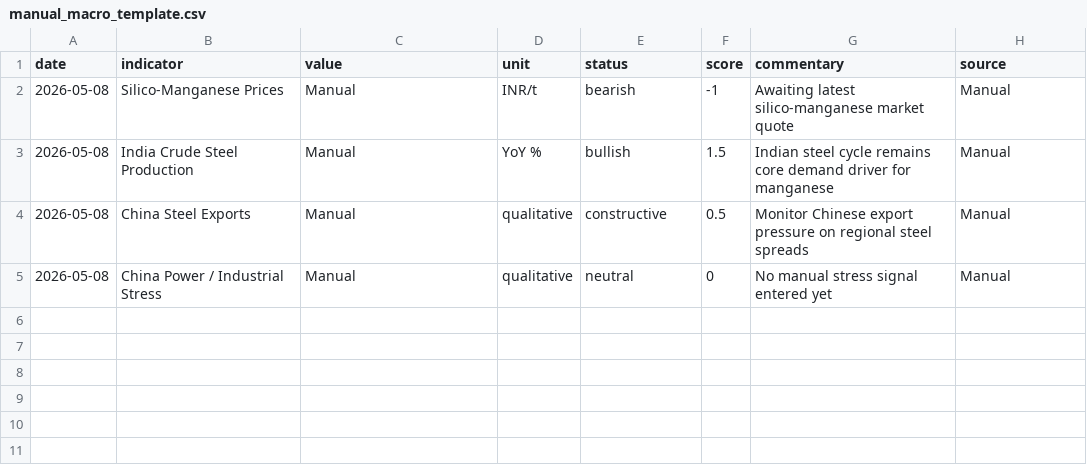
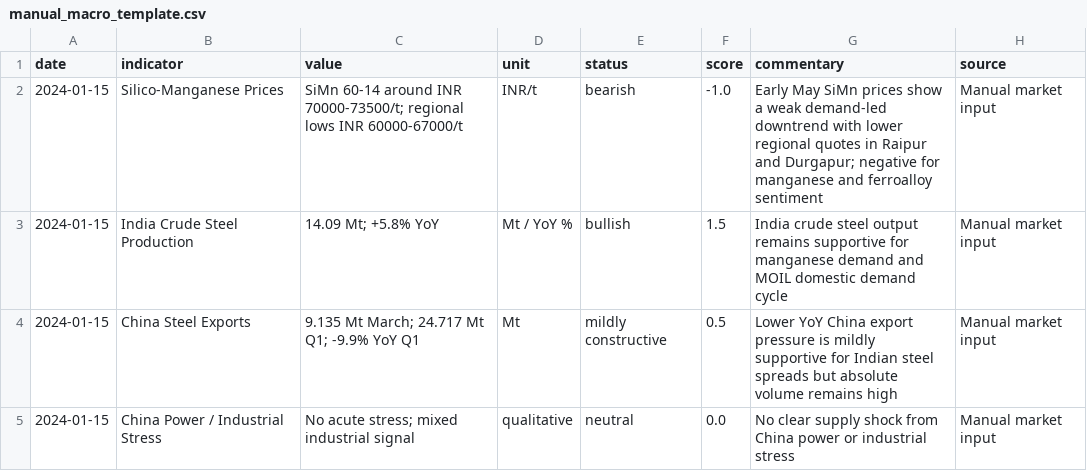
Before and after one commit to mitashug-alt/MOIL, a CSV file: data/manual_macro_template.csv, drawn as a sheet.

Commit message:
Finalize MOIL Macro Radar dashboard: Gemini secret-safe config, UI cleanup, regime scoring, alerts and Streamlit integration

```diff
--- a/data/manual_macro_template.csv
+++ b/data/manual_macro_template.csv
@@ -1,5 +1,5 @@
 date,indicator,value,unit,status,score,commentary,source
-2026-05-08,Silico-Manganese Prices,Manual,INR/t,bearish,-1,Awaiting latest silico-manganese market quote,Manual
-2026-05-08,India Crude Steel Production,Manual,YoY %,bullish,1.5,Indian steel cycle remains core demand driver for manganese,Manual
-2026-05-08,China Steel Exports,Manual,qualitative,constructive,0.5,Monitor Chinese export pressure on regional steel spreads,Manual
-2026-05-08,China Power / Industrial Stress,Manual,qualitative,neutral,0,No manual stress signal entered yet,Manual
+2024-01-15,Silico-Manganese Prices,"SiMn 60-14 around INR 70000-73500/t; regional lows INR 60000-67000/t",INR/t,bearish,-1.0,"Early May SiMn prices show a weak demand-led downtrend with lower regional quotes in Raipur and Durgapur; negative for manganese and ferroalloy sentiment",Manual market input
+2024-01-15,India Crude Steel Production,"14.09 Mt; +5.8% YoY",Mt / YoY %,bullish,1.5,"India crude steel output remains supportive for manganese demand and MOIL domestic demand cycle",Manual market input
+2024-01-15,China Steel Exports,"9.135 Mt March; 24.717 Mt Q1; -9.9% YoY Q1",Mt,mildly constructive,0.5,"Lower YoY China export pressure is mildly supportive for Indian steel spreads but absolute volume remains high",Manual market input
+2024-01-15,China Power / Industrial Stress,"No acute stress; mixed industrial signal",qualitative,neutral,0.0,"No clear supply shock from China power or industrial stress",Manual market input
```
Also changed, not shown: 6 other files.
